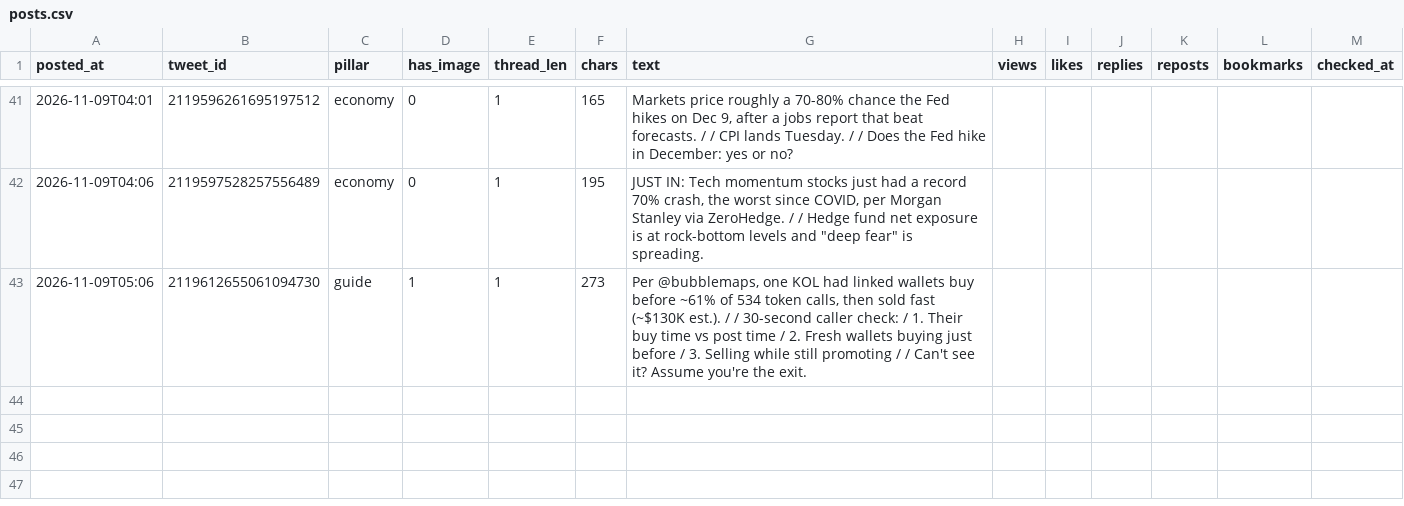
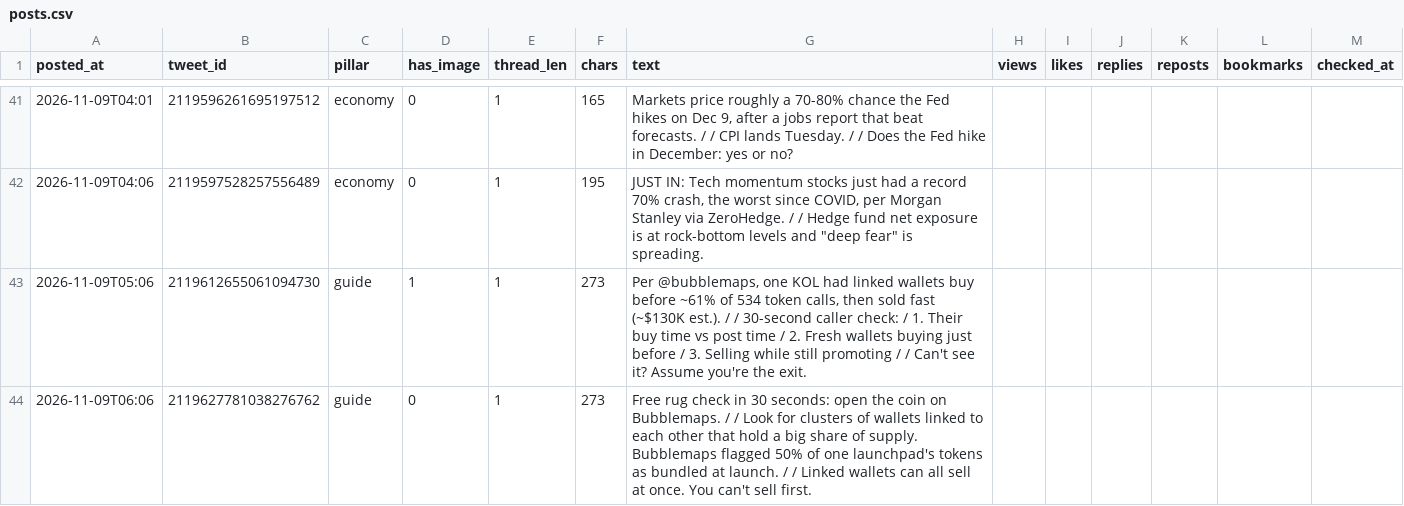
Before and after one commit to issambkkal/x-meme-desk, a CSV file: analytics/posts.csv, drawn as a sheet; only a part is shown, gaps mark what is left out; the diff names each change by its address in the sheet, - before the commit and + after, or states it on an @@ line.

```diff
--- a/analytics/posts.csv
+++ b/analytics/posts.csv
+row 44: 2026-11-09T06:06 | 2119627781038276762 | guide | 0 | 1 | 273 | Free rug check in 30 seconds: open the coin on Bubblemaps. / / Look for clusters of wallets linked to each other that hold a big share of supply. Bubblemaps flagged 50% of one launchpad's tokens as bundled at launch. / / Linked wallets can all sell at once. You can't sell first.
```
Also changed, not shown: 3 other files.
